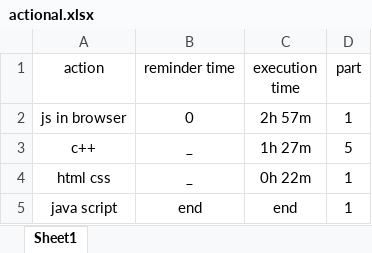
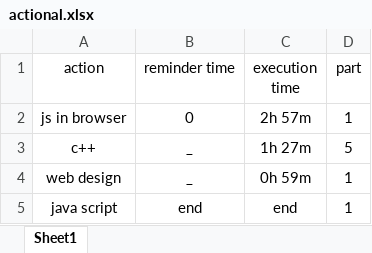
Before and after one commit to hosseinDanesh1383/action, an Excel workbook: actional.xlsx, sheet Sheet1, drawn as a sheet; values as stored, in another font and other column widths than the file's, no borders; the diff names each change by its address in the sheet, - before the commit and + after, or states it on an @@ line.

Commit message:
web design 0h 59m

```diff
--- a/actional.xlsx (sheet Sheet1)
+++ b/actional.xlsx (sheet Sheet1)
-A4 (action): html css
+A4 (action): web design
-C4 (execution time): 0h 22m
+C4 (execution time): 0h 59m
```
